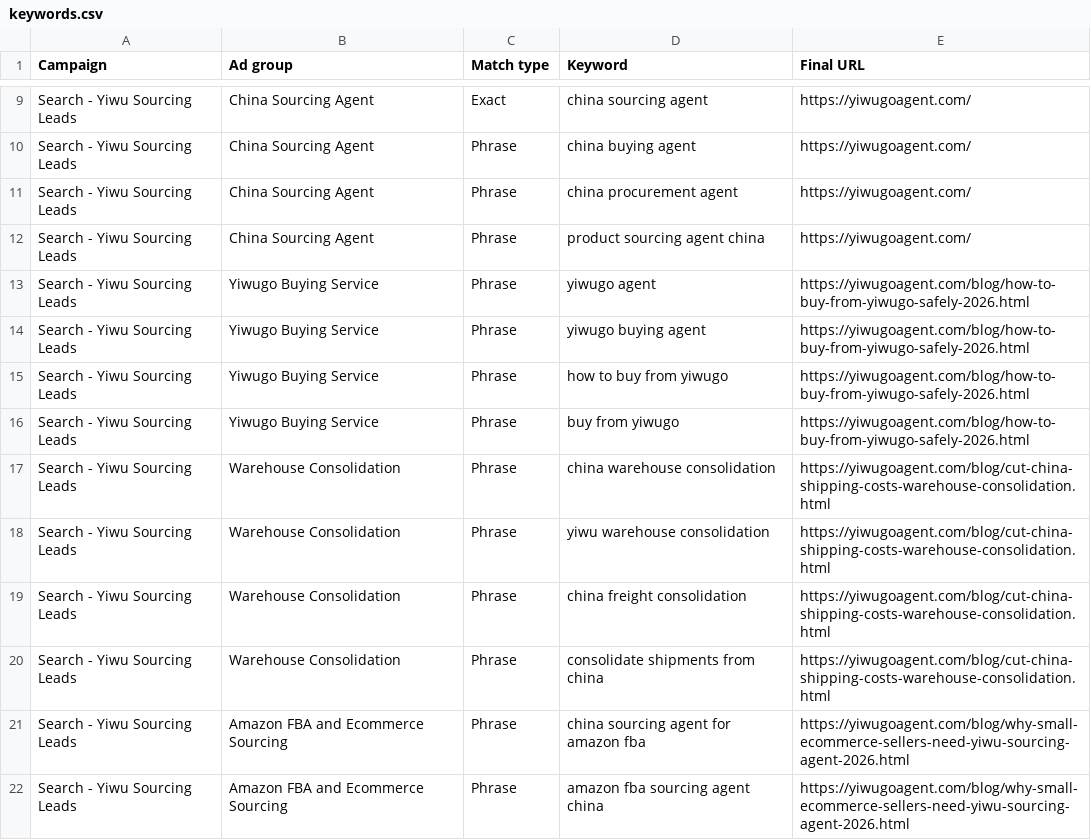
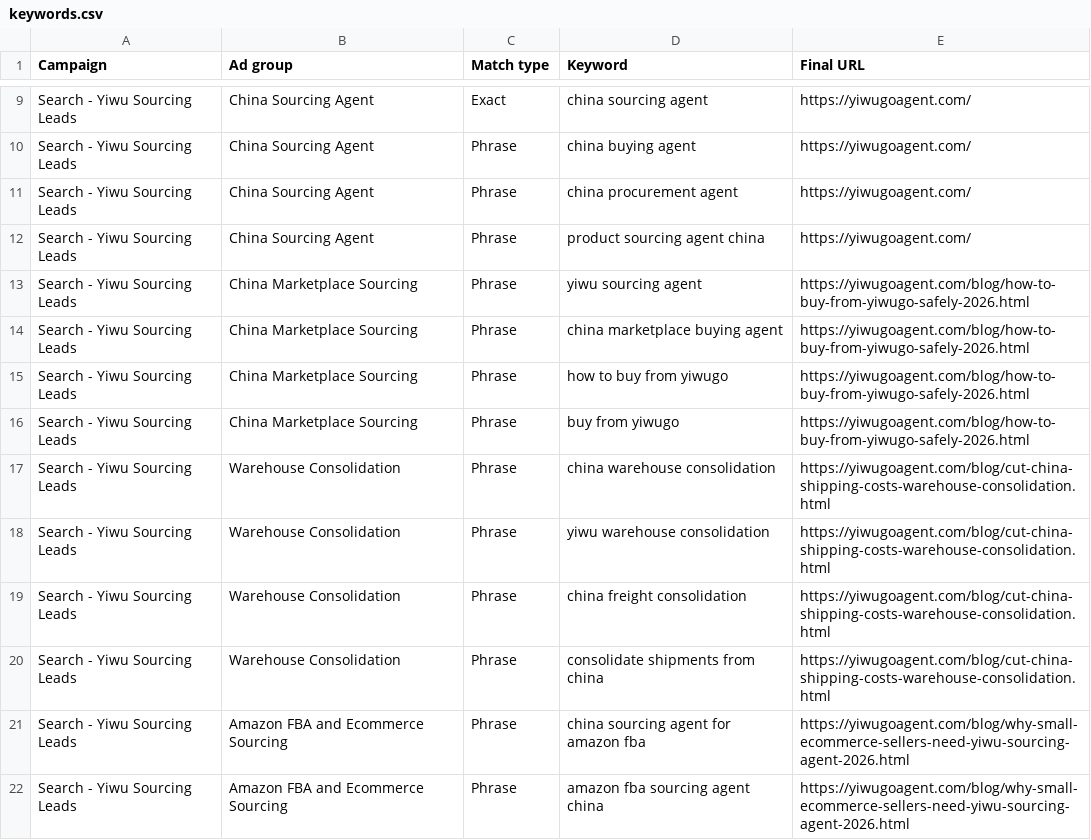
Before and after one commit to HJY6666666/yiwubridge, a CSV file: google-ads/keywords.csv, drawn as a sheet; only a part is shown, gaps mark what is left out.

Commit message:
Rebrand site to YiwuBridge

```diff
--- a/google-ads/keywords.csv
+++ b/google-ads/keywords.csv
@@ -12,6 +12,6 @@ Search - Yiwu Sourcing Leads,China Sourcing Agent,Phrase,"china procurement agen
 Search - Yiwu Sourcing Leads,China Sourcing Agent,Phrase,"product sourcing agent china",https://yiwugoagent.com/
-Search - Yiwu Sourcing Leads,Yiwugo Buying Service,Phrase,"yiwugo agent",https://yiwugoagent.com/blog/how-to-buy-from-yiwugo-safely-2026.html
-Search - Yiwu Sourcing Leads,Yiwugo Buying Service,Phrase,"yiwugo buying agent",https://yiwugoagent.com/blog/how-to-buy-from-yiwugo-safely-2026.html
-Search - Yiwu Sourcing Leads,Yiwugo Buying Service,Phrase,"how to buy from yiwugo",https://yiwugoagent.com/blog/how-to-buy-from-yiwugo-safely-2026.html
-Search - Yiwu Sourcing Leads,Yiwugo Buying Service,Phrase,"buy from yiwugo",https://yiwugoagent.com/blog/how-to-buy-from-yiwugo-safely-2026.html
+Search - Yiwu Sourcing Leads,China Marketplace Sourcing,Phrase,"yiwu sourcing agent",https://yiwugoagent.com/blog/how-to-buy-from-yiwugo-safely-2026.html
+Search - Yiwu Sourcing Leads,China Marketplace Sourcing,Phrase,"china marketplace buying agent",https://yiwugoagent.com/blog/how-to-buy-from-yiwugo-safely-2026.html
+Search - Yiwu Sourcing Leads,China Marketplace Sourcing,Phrase,"how to buy from yiwugo",https://yiwugoagent.com/blog/how-to-buy-from-yiwugo-safely-2026.html
+Search - Yiwu Sourcing Leads,China Marketplace Sourcing,Phrase,"buy from yiwugo",https://yiwugoagent.com/blog/how-to-buy-from-yiwugo-safely-2026.html
 Search - Yiwu Sourcing Leads,Warehouse Consolidation,Phrase,"china warehouse consolidation",https://yiwugoagent.com/blog/cut-china-shipping-costs-warehouse-consolidation.html
```
Also changed, not shown: google-ads/search-ads.csv, 26 other files.
